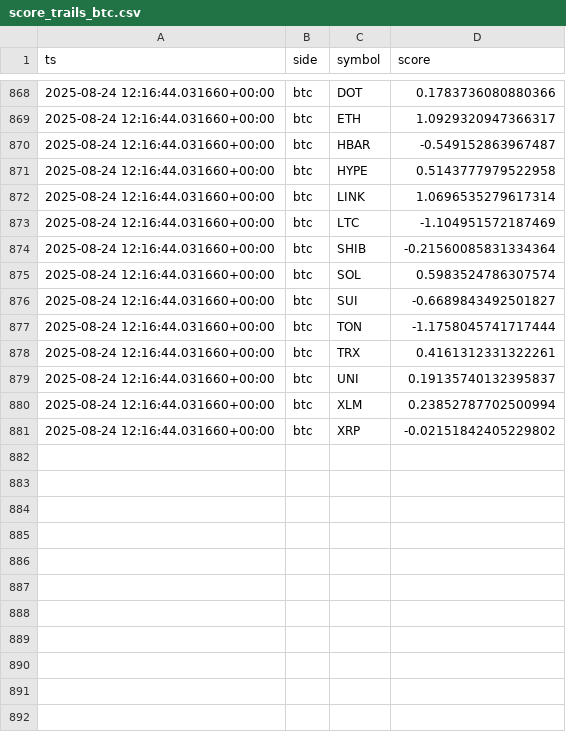
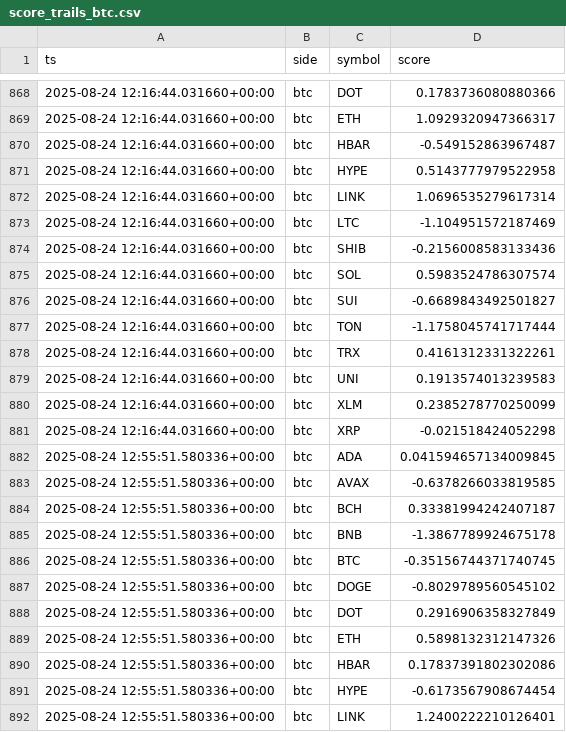
Before and after one commit to kagayakumirai/largecap-watch, a CSV file: data/score_trails_btc.csv, drawn as a sheet; only a part is shown, gaps mark what is left out; the diff covers the shown part only.

```diff
--- a/data/score_trails_btc.csv
+++ b/data/score_trails_btc.csv
@@ -873,3 +873,3 @@ ts,side,symbol,score
 2025-08-24 12:16:44.031660+00:00,btc,LTC,-1.104951572187469
-2025-08-24 12:16:44.031660+00:00,btc,SHIB,-0.21560085831334364
+2025-08-24 12:16:44.031660+00:00,btc,SHIB,-0.2156008583133436
 2025-08-24 12:16:44.031660+00:00,btc,SOL,0.5983524786307574
@@ -878,4 +878,15 @@ ts,side,symbol,score
 2025-08-24 12:16:44.031660+00:00,btc,TRX,0.4161312331322261
-2025-08-24 12:16:44.031660+00:00,btc,UNI,0.19135740132395837
-2025-08-24 12:16:44.031660+00:00,btc,XLM,0.23852787702500994
-2025-08-24 12:16:44.031660+00:00,btc,XRP,-0.02151842405229802
+2025-08-24 12:16:44.031660+00:00,btc,UNI,0.1913574013239583
+2025-08-24 12:16:44.031660+00:00,btc,XLM,0.2385278770250099
+2025-08-24 12:16:44.031660+00:00,btc,XRP,-0.021518424052298
+2025-08-24 12:55:51.580336+00:00,btc,ADA,0.041594657134009845
+2025-08-24 12:55:51.580336+00:00,btc,AVAX,-0.6378266033819585
+2025-08-24 12:55:51.580336+00:00,btc,BCH,0.33381994242407187
+2025-08-24 12:55:51.580336+00:00,btc,BNB,-1.3867789924675178
+2025-08-24 12:55:51.580336+00:00,btc,BTC,-0.35156744371740745
+2025-08-24 12:55:51.580336+00:00,btc,DOGE,-0.8029789560545102
+2025-08-24 12:55:51.580336+00:00,btc,DOT,0.2916906358327849
+2025-08-24 12:55:51.580336+00:00,btc,ETH,0.5898132312147326
+2025-08-24 12:55:51.580336+00:00,btc,HBAR,0.17837391802302086
+2025-08-24 12:55:51.580336+00:00,btc,HYPE,-0.6173567908674454
+2025-08-24 12:55:51.580336+00:00,btc,LINK,1.2400222210126401
```
Also changed, not shown: 9 added rows and 2 edited cells elsewhere in this file, data/largecap_compare.csv, data/largecap_strength.csv, 10 other files.
